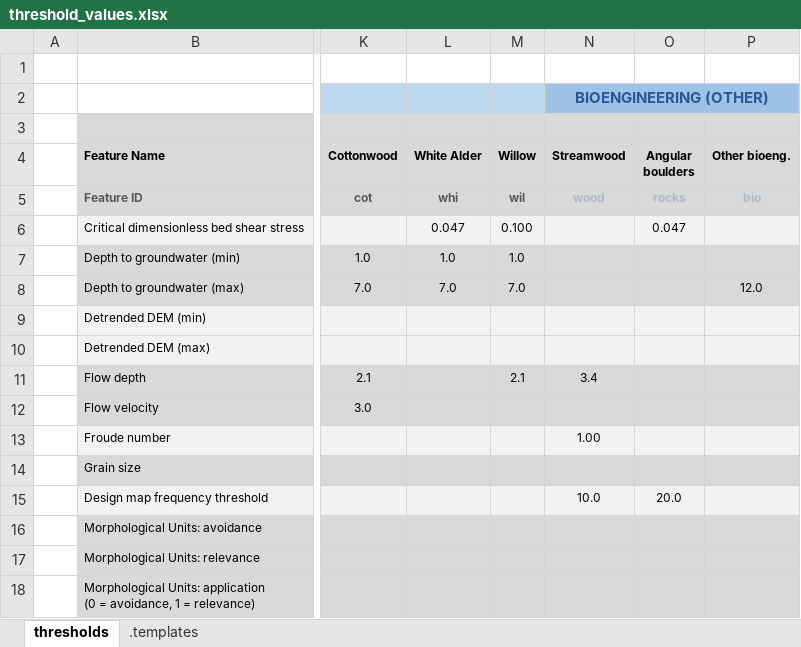
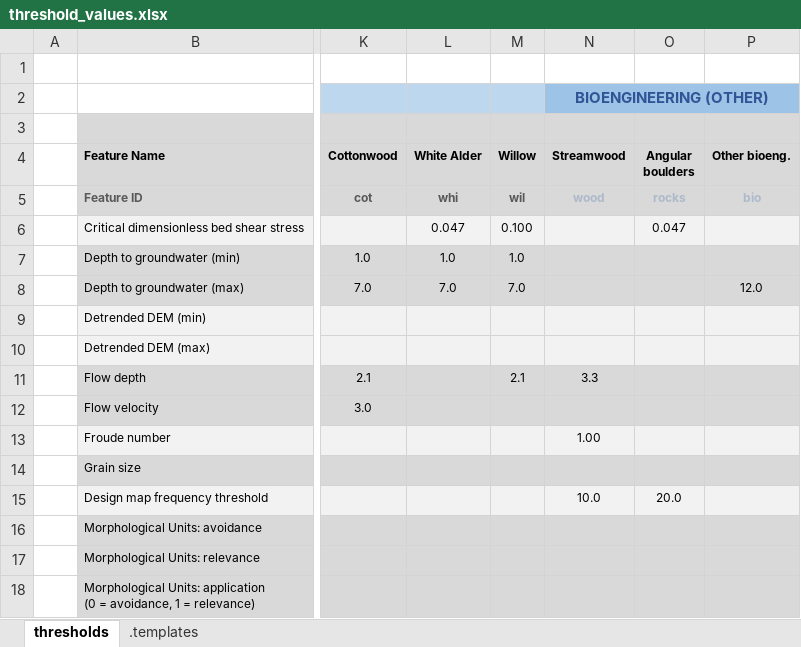
Before and after one commit to RiverArchitect/program, an Excel workbook: LifespanDesign/.templates/threshold_values.xlsx, sheet thresholds, drawn as a sheet; only a part is shown, gaps mark what is left out; values as stored, in another font and other column widths than the file's, no borders; conditional formats not drawn; the diff names each change by its address in the sheet, - before the commit and + after, or states it on an @@ line.

Commit message:
Edit theshold value: Streamwood

```diff
--- a/LifespanDesign/.templates/threshold_values.xlsx (sheet thresholds)
+++ b/LifespanDesign/.templates/threshold_values.xlsx (sheet thresholds)
-N11 (Streamwood): 3.4
+N11 (Streamwood): 3.3
```
